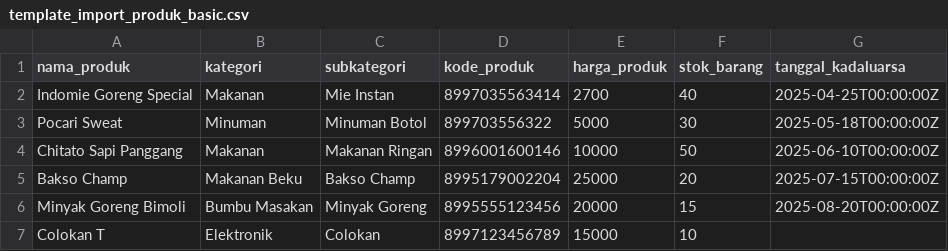
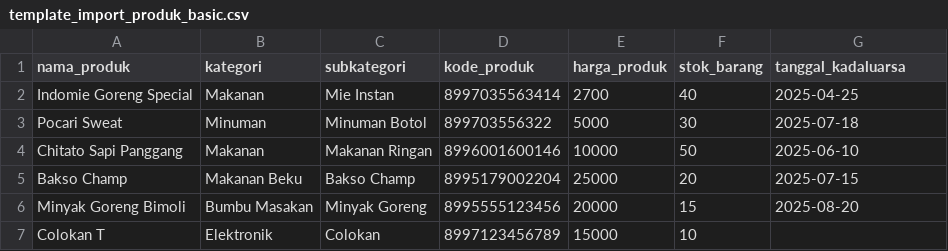
Before and after one commit to SuryaWiadnyana/SIE-SRC, a CSV file: templates/template_import_produk_basic.csv, drawn as a sheet.

```diff
--- a/templates/template_import_produk_basic.csv
+++ b/templates/template_import_produk_basic.csv
@@ -1,7 +1,7 @@
 nama_produk,kategori,subkategori,kode_produk,harga_produk,stok_barang,tanggal_kadaluarsa
-Indomie Goreng Special,Makanan,Mie Instan,8997035563414,2700,40,2025-04-25T00:00:00Z
-Pocari Sweat,Minuman,Minuman Botol,899703556322,5000,30,2025-05-18T00:00:00Z
-Chitato Sapi Panggang,Makanan,Makanan Ringan,8996001600146,10000,50,2025-06-10T00:00:00Z
-Bakso Champ,Makanan Beku,Bakso Champ,8995179002204,25000,20,2025-07-15T00:00:00Z
-Minyak Goreng Bimoli,Bumbu Masakan,Minyak Goreng,8995555123456,20000,15,2025-08-20T00:00:00Z
+Indomie Goreng Special,Makanan,Mie Instan,8997035563414,2700,40,2025-04-25
+Pocari Sweat,Minuman,Minuman Botol,899703556322,5000,30,2025-07-18
+Chitato Sapi Panggang,Makanan,Makanan Ringan,8996001600146,10000,50,2025-06-10
+Bakso Champ,Makanan Beku,Bakso Champ,8995179002204,25000,20,2025-07-15
+Minyak Goreng Bimoli,Bumbu Masakan,Minyak Goreng,8995555123456,20000,15,2025-08-20
 Colokan T,Elektronik,Colokan,8997123456789,15000,10,
```
Also changed, not shown: 4 other files.
